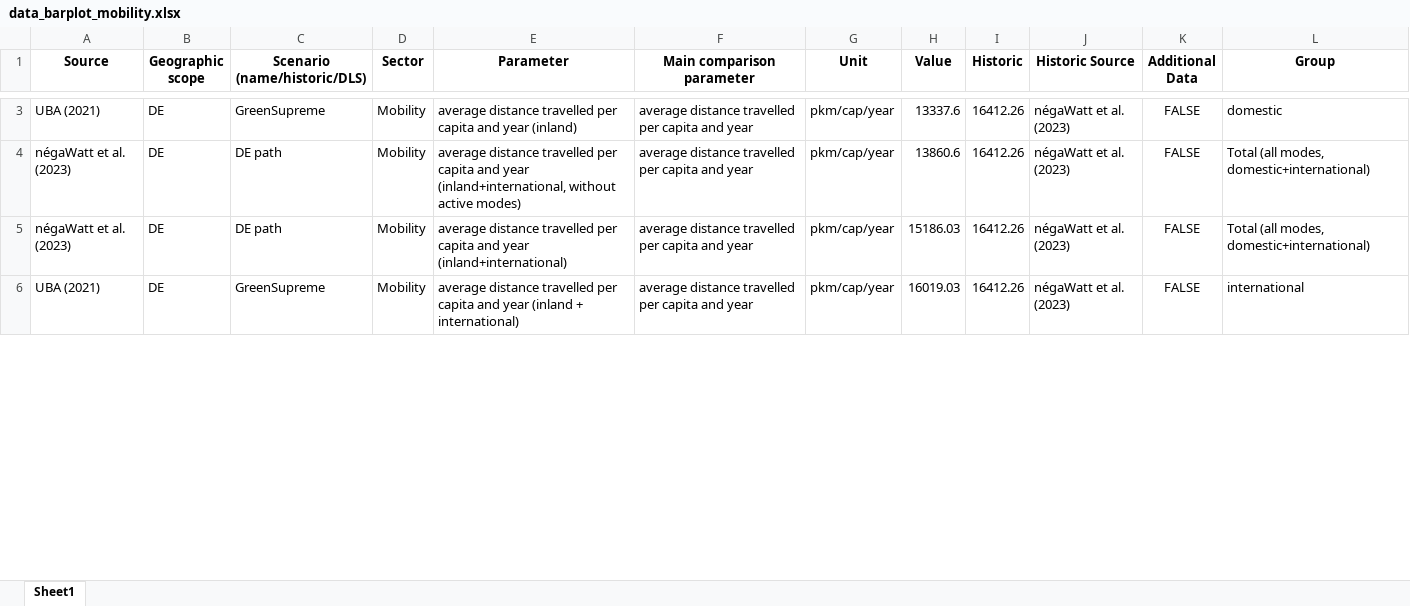
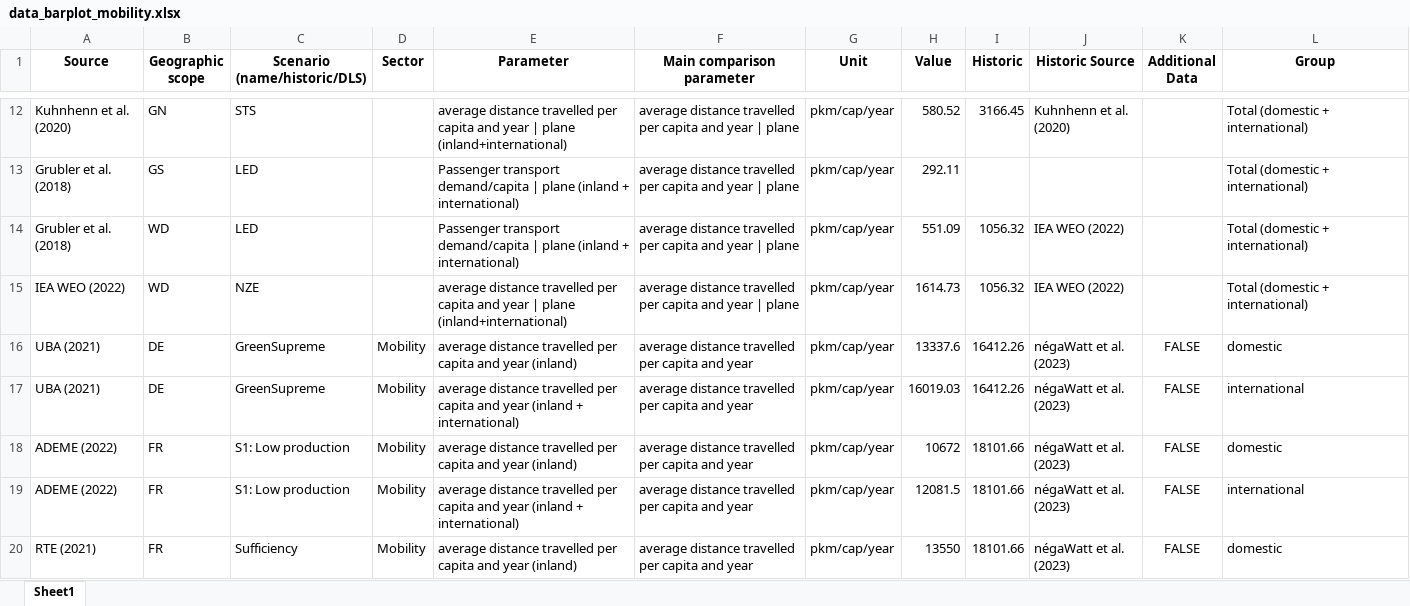
Before and after one commit to celia-burghardt/SufficiencyIndicators_Scenarios, an Excel workbook: output/data_barplot_mobility.xlsx, sheet Sheet1, drawn as a sheet; only a part is shown, gaps mark what is left out; values as stored, in another font and other column widths than the file's, no borders; removed rows and columns are numbered as before the commit, all else as after; the diff covers the shown part only; the diff names each change by its address in the sheet, - before the commit and + after, or states it on an @@ line.

```diff
--- a/output/data_barplot_mobility.xlsx (sheet Sheet1)
+++ b/output/data_barplot_mobility.xlsx (sheet Sheet1)
+row 12: Kuhnhenn et al. (2020) | GN | STS |  | average distance travelled per capita and year | plane (inland+international) | average distance travelled per capita and year | plane | pkm/cap/year | 580.52 | 3166.45 | Kuhnhenn et al. (2020) |  | Total (domestic + international)
+row 13: Grubler et al. (2018) | GS | LED |  | Passenger transport demand/capita | plane (inland + international) | average distance travelled per capita and year | plane | pkm/cap/year | 292.11 |  |  |  | Total (domestic + international)
+row 14: Grubler et al. (2018) | WD | LED |  | Passenger transport demand/capita | plane (inland + international) | average distance travelled per capita and year | plane | pkm/cap/year | 551.09 | 1056.32 | IEA WEO (2022) |  | Total (domestic + international)
+row 15: IEA WEO (2022) | WD | NZE |  | average distance travelled per capita and year | plane (inland+international) | average distance travelled per capita and year | plane | pkm/cap/year | 1614.73 | 1056.32 | IEA WEO (2022) |  | Total (domestic + international)
-row 4: négaWatt et al. (2023) | DE | DE path | Mobility | average distance travelled per capita and year (inland+international, without active modes) | average distance travelled per capita and year | pkm/cap/year | 13860.6 | 16412.26 | négaWatt et al. (2023) | FALSE | Total (all modes, domestic+international)
-row 5: négaWatt et al. (2023) | DE | DE path | Mobility | average distance travelled per capita and year (inland+international) | average distance travelled per capita and year | pkm/cap/year | 15186.03 | 16412.26 | négaWatt et al. (2023) | FALSE | Total (all modes, domestic+international)
+row 18: ADEME (2022) | FR | S1: Low production | Mobility | average distance travelled per capita and year (inland) | average distance travelled per capita and year | pkm/cap/year | 10672 | 18101.66 | négaWatt et al. (2023) | FALSE | domestic
+row 19: ADEME (2022) | FR | S1: Low production | Mobility | average distance travelled per capita and year (inland + international) | average distance travelled per capita and year | pkm/cap/year | 12081.5 | 18101.66 | négaWatt et al. (2023) | FALSE | international
+row 20: RTE (2021) | FR | Sufficiency | Mobility | average distance travelled per capita and year (inland) | average distance travelled per capita and year | pkm/cap/year | 13550 | 18101.66 | négaWatt et al. (2023) | FALSE | domestic
```
Also changed, not shown: 34 added rows, 4 removed rows and 25 edited cells elsewhere in this sheet, output/boxplot_dls_table.xlsx, output/boxplot_germany_historic_table.xlsx, 49 other files.
